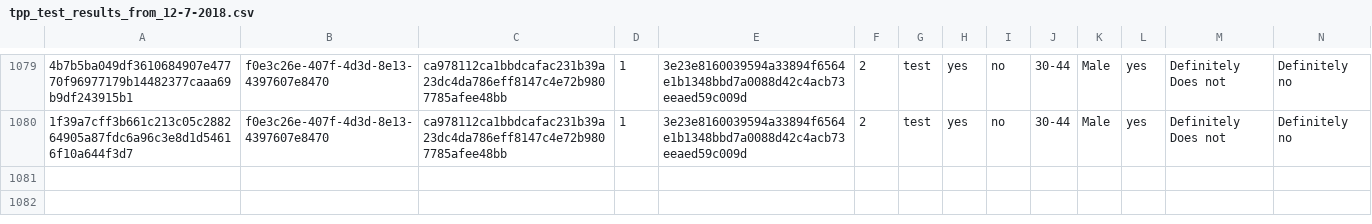
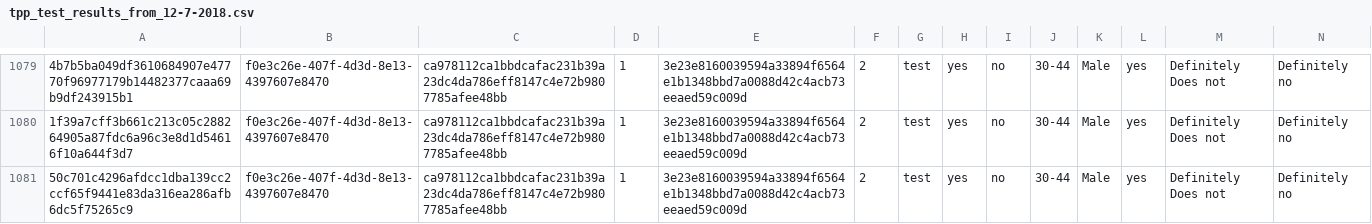
Before and after one commit to kekecsz/transparent-psi-results, a CSV file: tpp_test_results_from_12-7-2018.csv, drawn as a sheet; only a part is shown, gaps mark what is left out; rows hold the shown columns only; the diff names each change by its address in the sheet, - before the commit and + after, or states it on an @@ line.

Commit message:
data received

```diff
--- a/tpp_test_results_from_12-7-2018.csv
+++ b/tpp_test_results_from_12-7-2018.csv
+row 1081: 50c701c4296afdcc1dba139cc2ccf65f9441e83da316ea286afb6dc5f75265c9 | f0e3c26e-407f-4d3d-8e13-4397607e8470 | ca978112ca1bbdcafac231b39a23dc4da786eff8147c4e72b9807785afee48bb | 1 | 3e23e8160039594a33894f6564e1b1348bbd7a0088d42c4acb73eeaed59c009d | 2 | test | yes | no | 30-44 | Male | yes | Definitely Does not | Definitely no
```
